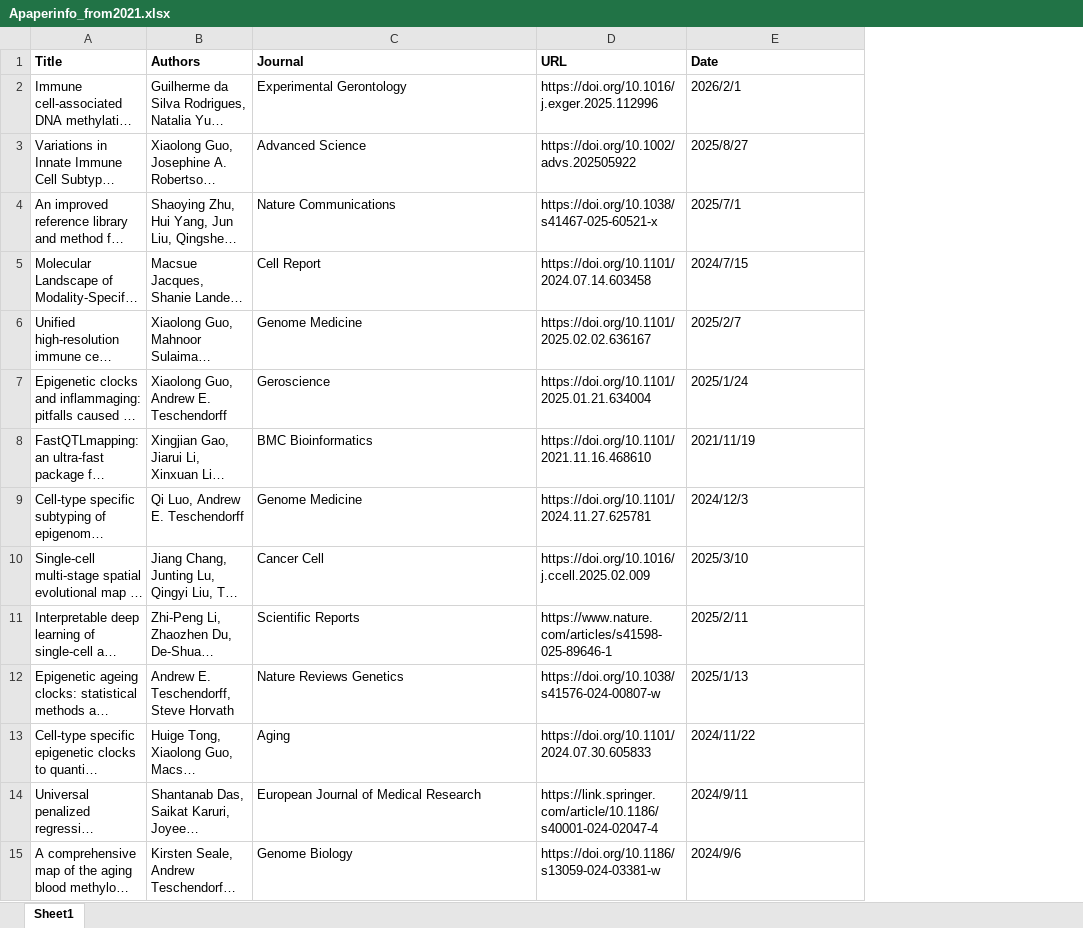
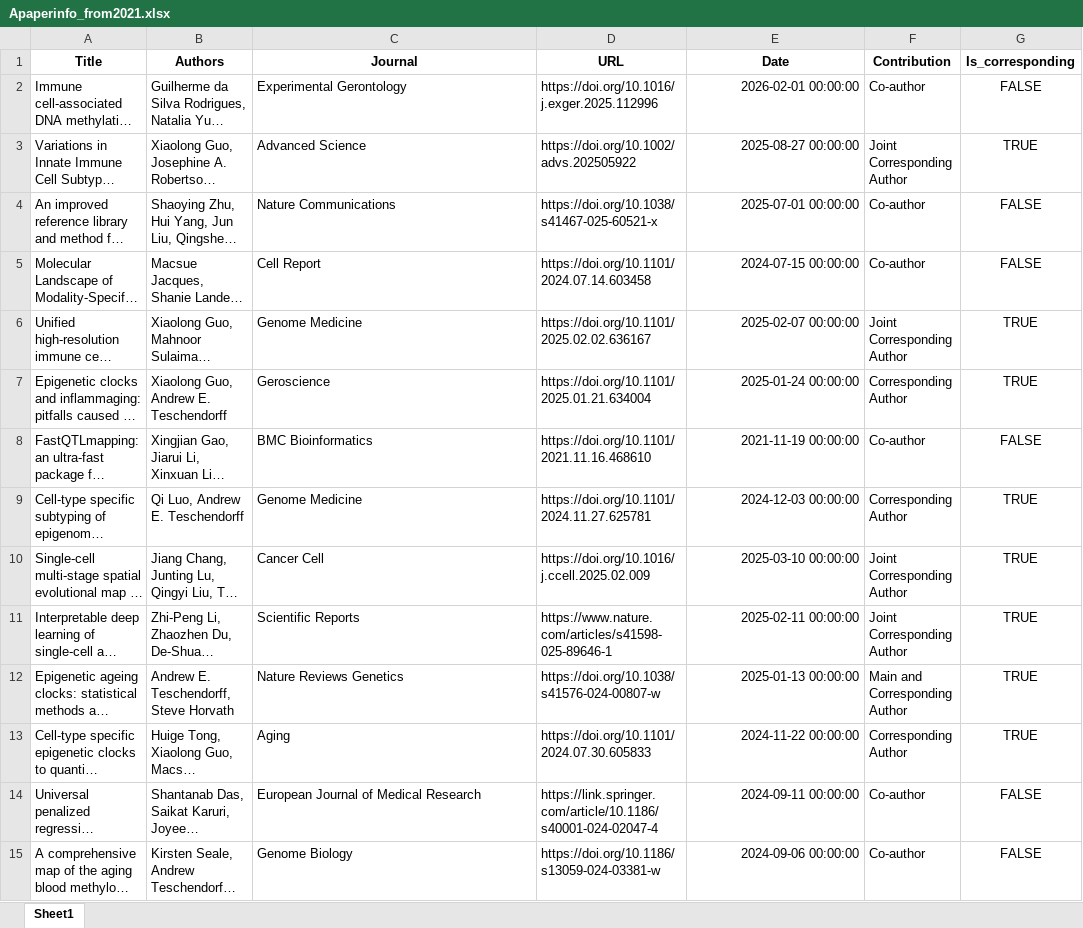
Before and after one commit to aet21/aet21.github.io, an Excel workbook: papers/Apaperinfo_from2021.xlsx, sheet Sheet1, drawn as a sheet; only a part is shown; long unchanged cells end in …; values as stored, in another font and other column widths than the file's, no borders; the diff covers the shown part only; the diff names each change by its address in the sheet, - before the commit and + after, or states it on an @@ line.

Commit message:
Update Papers page with distinguish between corresponding or not

```diff
--- a/papers/Apaperinfo_from2021.xlsx (sheet Sheet1)
+++ b/papers/Apaperinfo_from2021.xlsx (sheet Sheet1)
+column F (Contribution), rows 2-15: Co-author | Joint Corresponding Author | Co-author | Co-author | Joint Corresponding Author | Corresponding Author | Co-author | Corresponding Author | Joint Corresponding Author | Joint Corresponding Author | Main and Corresponding Author | Corresponding Author | Co-author | Co-author
+column G (Is_corresponding), rows 2-15: FALSE | TRUE | FALSE | FALSE | TRUE | TRUE | FALSE | TRUE | TRUE | TRUE | TRUE | TRUE | FALSE | FALSE
-A1:E1 alignment: left
+A1:E1 alignment: center
-E2 (Date): 2026/2/1
+E2 (Date): 2026-02-01 00:00:00
-E2:E15 alignment: left
+E2:E15 alignment: right
-E3 (Date): 2025/8/27
+E3 (Date): 2025-08-27 00:00:00
-E4 (Date): 2025/7/1
+E4 (Date): 2025-07-01 00:00:00
-E5 (Date): 2024/7/15
+E5 (Date): 2024-07-15 00:00:00
-E6 (Date): 2025/2/7
+E6 (Date): 2025-02-07 00:00:00
-E7 (Date): 2025/1/24
+E7 (Date): 2025-01-24 00:00:00
-E8 (Date): 2021/11/19
+E8 (Date): 2021-11-19 00:00:00
-E9 (Date): 2024/12/3
+E9 (Date): 2024-12-03 00:00:00
-E10 (Date): 2025/3/10
+E10 (Date): 2025-03-10 00:00:00
-E11 (Date): 2025/2/11
+E11 (Date): 2025-02-11 00:00:00
-E12 (Date): 2025/1/13
+E12 (Date): 2025-01-13 00:00:00
-E13 (Date): 2024/11/22
+E13 (Date): 2024-11-22 00:00:00
-E14 (Date): 2024/9/11
+E14 (Date): 2024-09-11 00:00:00
-E15 (Date): 2024/9/6
+E15 (Date): 2024-09-06 00:00:00
```
Also changed, not shown: 28 edited cells and cell formats elsewhere in this sheet, 49 other files.
